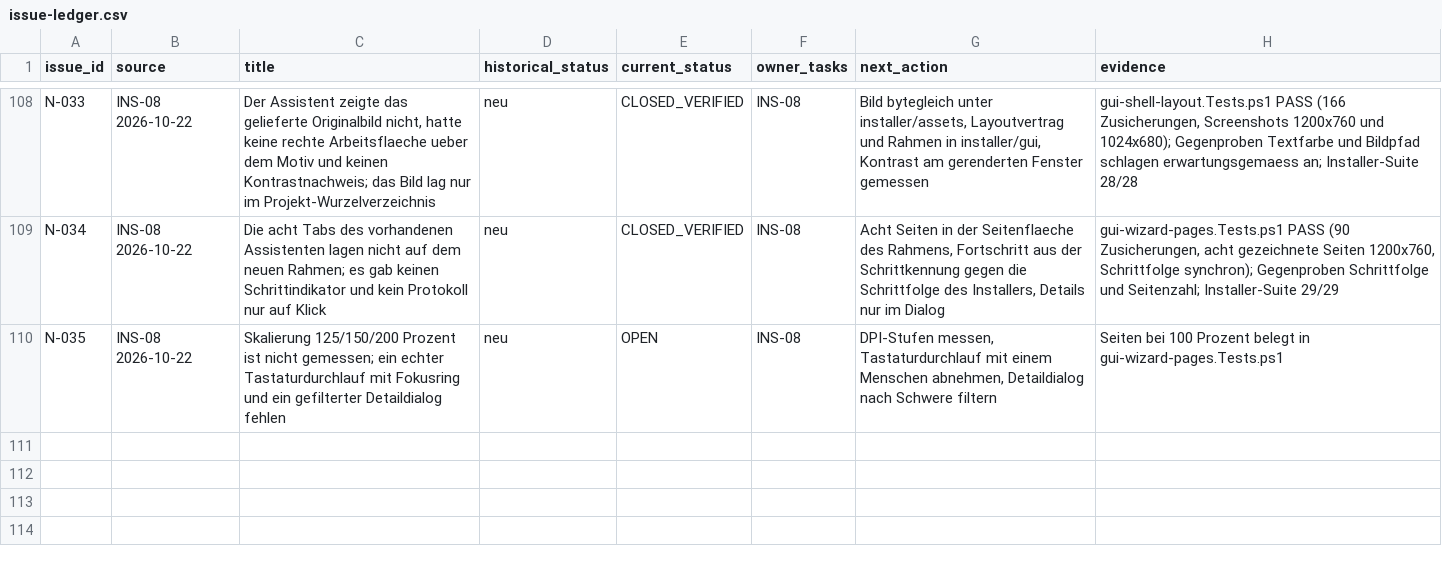
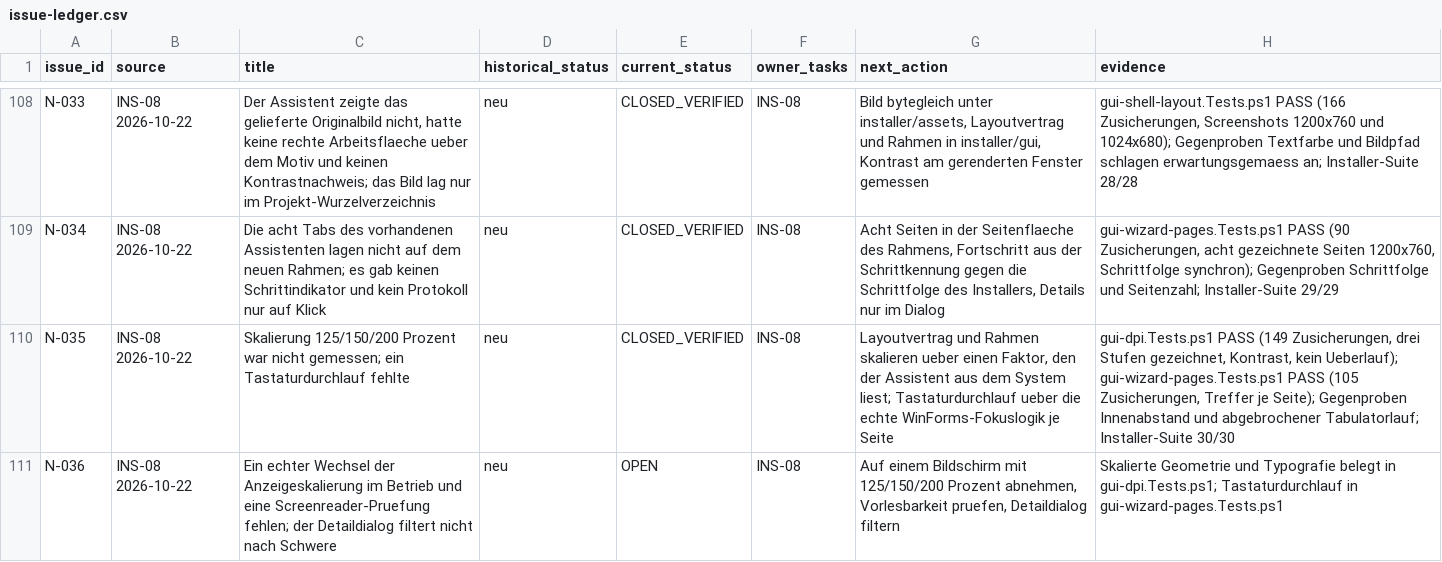
Before and after one commit to rogueki/rogue-friday, a CSV file: docs/agent-work/finalization/issue-ledger.csv, drawn as a sheet; only a part is shown, gaps mark what is left out.

Commit message:
Measure display scaling and the keyboard walk
Der Assistent nimmt die Anzeigeskalierung jetzt aus dem System statt aus einer Annahme: Get-GuiLayout und New-GuiShell skalieren Abstaende, Fusszeile, Schaltflaechen und Schriften ueber einen Faktor, den install-friday-gui.ps1 aus Graphics.DpiX / 96 liest. Die Seitenmasse skalieren mit.

Nachweis gui-dpi.Tests.ps1 mit 149 Zusicherungen: fuer 125, 150 und 200 Prozent wird geprueft, dass Innenabstand, Fusszeilhoehe und Inhaltsbeginn mitwachsen, der Inhalt im Fenster bleibt, die Mindestgroesse derselben Stufe aufgeht, links das Originalbild sichtbar ist, der Kontrast auf dem tatsaechlichen Hintergrund fuer Titel und Text reicht, der Titel in der skalierten Groesse gezeichnet wird, die Aktionen rechtsbuendig und senkrecht zentriert in der Fusszeile liegen und kein Bedienelement aus seinem Bereich ragt.

Der Selbsttest laeuft ausserdem die echte WinForms-Tabulatorreihenfolge jeder Seite durch (SelectNextControl plus Get-FocusedControl) und meldet die Treffer je Seite. Verlangt wird: jedes bedienbare Element einer Seite, die Hauptaktion auf den Seiten 1 bis 7 und der Abbruch auf allen Seiten. Der Durchlauf nutzt einen neutralen Installationsordner, damit ein vorhandener Zustand keine Felder sperrt.

Dabei fiel ein echter Bedienfehler auf: die Systempruefung lief bei jedem Fokuswechsel und blockierte die Oberflaeche. Sie laeuft jetzt nur noch, wenn sich der Installationsordner tatsaechlich aendert. Ausserdem leert Load-RootState Passwort- und Schluesselfelder; der Selbsttest setzt seine synthetischen Zugangsdaten deshalb erst nach dem Tastaturdurchlauf, sonst blockiert eine Meldung "Linux-Passwort fehlt" den Lauf als modaler Dialog.

Gegenproben: Innenabstand nicht skaliert meldet "125% - Innenabstand ist 32 statt 40.", ein nach zwei Schritten abgebrochener Tabulatorlauf laesst den Lauf mit Exit 1 enden; beide Dateien danach byte-identisch wiederhergestellt.

Installer-Suite 30/30 Exit 0.

```diff
--- a/docs/agent-work/finalization/issue-ledger.csv
+++ b/docs/agent-work/finalization/issue-ledger.csv
@@ -109,2 +109,3 @@
 "N-034","INS-08 2026-10-22","Die acht Tabs des vorhandenen Assistenten lagen nicht auf dem neuen Rahmen; es gab keinen Schrittindikator und kein Protokoll nur auf Klick","neu","CLOSED_VERIFIED","INS-08","Acht Seiten in der Seitenflaeche des Rahmens, Fortschritt aus der Schrittkennung gegen die Schrittfolge des Installers, Details nur im Dialog","gui-wizard-pages.Tests.ps1 PASS (90 Zusicherungen, acht gezeichnete Seiten 1200x760, Schrittfolge synchron); Gegenproben Schrittfolge und Seitenzahl; Installer-Suite 29/29"
-"N-035","INS-08 2026-10-22","Skalierung 125/150/200 Prozent ist nicht gemessen; ein echter Tastaturdurchlauf mit Fokusring und ein gefilterter Detaildialog fehlen","neu","OPEN","INS-08","DPI-Stufen messen, Tastaturdurchlauf mit einem Menschen abnehmen, Detaildialog nach Schwere filtern","Seiten bei 100 Prozent belegt in gui-wizard-pages.Tests.ps1"
+"N-035","INS-08 2026-10-22","Skalierung 125/150/200 Prozent war nicht gemessen; ein Tastaturdurchlauf fehlte","neu","CLOSED_VERIFIED","INS-08","Layoutvertrag und Rahmen skalieren ueber einen Faktor, den der Assistent aus dem System liest; Tastaturdurchlauf ueber die echte WinForms-Fokuslogik je Seite","gui-dpi.Tests.ps1 PASS (149 Zusicherungen, drei Stufen gezeichnet, Kontrast, kein Ueberlauf); gui-wizard-pages.Tests.ps1 PASS (105 Zusicherungen, Treffer je Seite); Gegenproben Innenabstand und abgebrochener Tabulatorlauf; Installer-Suite 30/30"
+"N-036","INS-08 2026-10-22","Ein echter Wechsel der Anzeigeskalierung im Betrieb und eine Screenreader-Pruefung fehlen; der Detaildialog filtert nicht nach Schwere","neu","OPEN","INS-08","Auf einem Bildschirm mit 125/150/200 Prozent abnehmen, Vorlesbarkeit pruefen, Detaildialog filtern","Skalierte Geometrie und Typografie belegt in gui-dpi.Tests.ps1; Tastaturdurchlauf in gui-wizard-pages.Tests.ps1"
```
Also changed, not shown: 7 other files.
